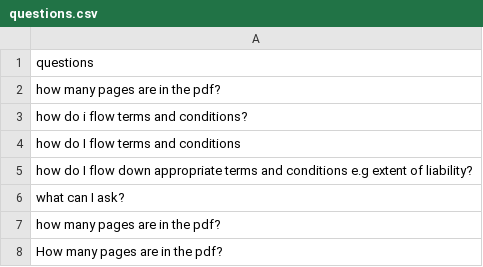
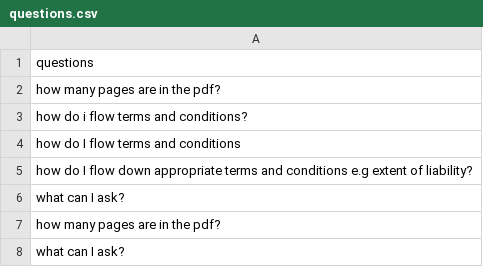
Before and after one commit to jedidiah-oladele/ask-my-pdf, a CSV file: data/questions.csv, drawn as a sheet.

Commit message:
Added question

```diff
--- a/data/questions.csv
+++ b/data/questions.csv
@@ -7,2 +7,2 @@ what can I ask?
 how many pages are in the pdf?
-How many pages are in the pdf?
+what can I ask?
```
